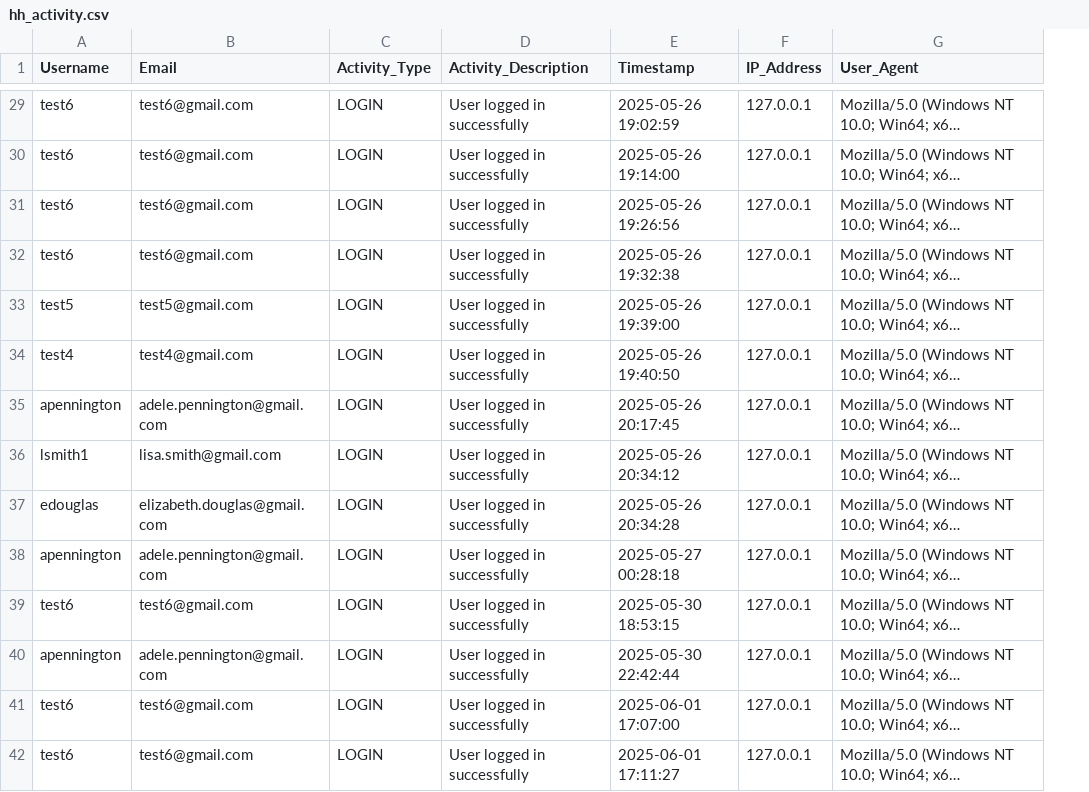
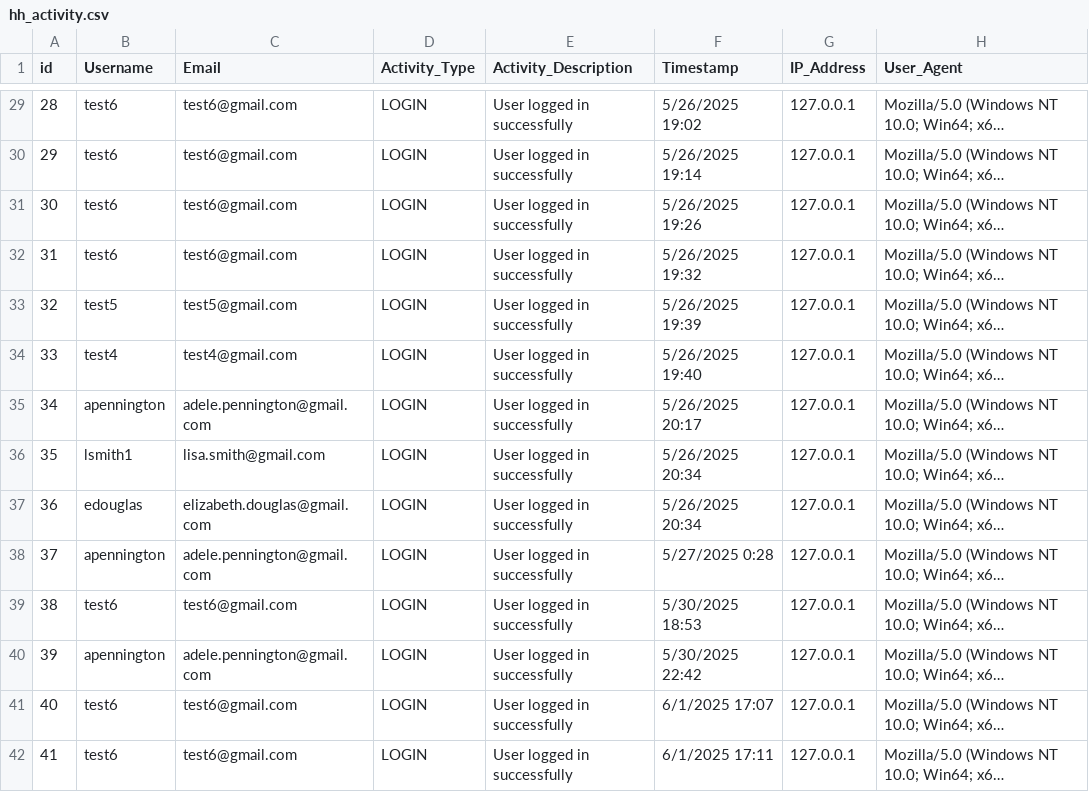
Before and after one commit to red-sakai/Final-Project-OOP, a CSV file: hexahaul_db/hh_activity.csv, drawn as a sheet; only a part is shown, gaps mark what is left out; long unchanged cells end in …; addresses are those after the commit; the diff covers the shown part only; the diff names each change by its address in the sheet, - before the commit and + after, or states it on an @@ line.

Commit message:
feat: add id columns to hh_activity, admins, customer_info.csv for primary key

```diff
--- a/hexahaul_db/hh_activity.csv
+++ b/hexahaul_db/hh_activity.csv
+column A (id), rows 29-42: 28 | 29 | 30 | 31 | 32 | 33 | 34 | 35 | 36 | 37 | 38 | 39 | 40 | 41
-F29 (Timestamp): 2025-05-26 19:02:59
+F29 (Timestamp): 5/26/2025 19:02
-F30 (Timestamp): 2025-05-26 19:14:00
+F30 (Timestamp): 5/26/2025 19:14
-F31 (Timestamp): 2025-05-26 19:26:56
+F31 (Timestamp): 5/26/2025 19:26
-F32 (Timestamp): 2025-05-26 19:32:38
+F32 (Timestamp): 5/26/2025 19:32
-F33 (Timestamp): 2025-05-26 19:39:00
+F33 (Timestamp): 5/26/2025 19:39
-F34 (Timestamp): 2025-05-26 19:40:50
+F34 (Timestamp): 5/26/2025 19:40
-F35 (Timestamp): 2025-05-26 20:17:45
+F35 (Timestamp): 5/26/2025 20:17
-F36 (Timestamp): 2025-05-26 20:34:12
+F36 (Timestamp): 5/26/2025 20:34
-F37 (Timestamp): 2025-05-26 20:34:28
+F37 (Timestamp): 5/26/2025 20:34
-F38 (Timestamp): 2025-05-27 00:28:18
+F38 (Timestamp): 5/27/2025 0:28
-F39 (Timestamp): 2025-05-30 18:53:15
+F39 (Timestamp): 5/30/2025 18:53
-F40 (Timestamp): 2025-05-30 22:42:44
+F40 (Timestamp): 5/30/2025 22:42
-F41 (Timestamp): 2025-06-01 17:07:00
+F41 (Timestamp): 6/1/2025 17:07
-F42 (Timestamp): 2025-06-01 17:11:27
+F42 (Timestamp): 6/1/2025 17:11
```
Also changed, not shown: 44 edited cells elsewhere in this file, hexahaul_db/hh_admins.csv, hexahaul_db/hh_customer_info.csv, 1 other file.
